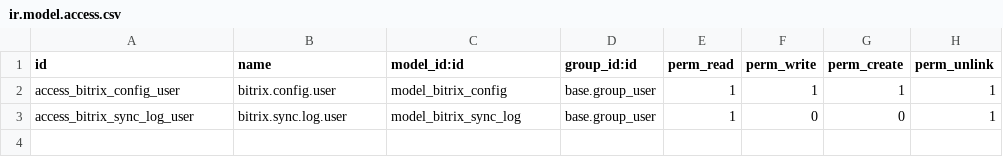
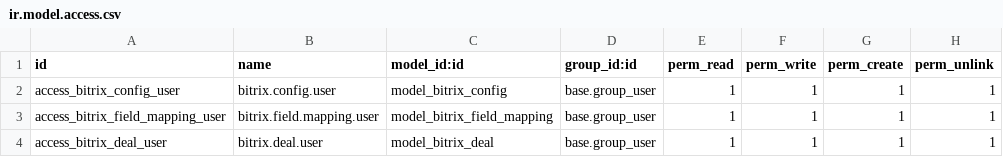
Before and after one commit to YoelFernandez/odoo-railway, a CSV file: addons/bitrix24_connector/security/ir.model.access.csv, drawn as a sheet.

```diff
--- a/addons/bitrix24_connector/security/ir.model.access.csv
+++ b/addons/bitrix24_connector/security/ir.model.access.csv
@@ -2,2 +2,3 @@ id,name,model_id:id,group_id:id,perm_read,perm_write,perm_create,perm_unlink
 access_bitrix_config_user,bitrix.config.user,model_bitrix_config,base.group_user,1,1,1,1
-access_bitrix_sync_log_user,bitrix.sync.log.user,model_bitrix_sync_log,base.group_user,1,0,0,1
+access_bitrix_field_mapping_user,bitrix.field.mapping.user,model_bitrix_field_mapping,base.group_user,1,1,1,1
+access_bitrix_deal_user,bitrix.deal.user,model_bitrix_deal,base.group_user,1,1,1,1
```
Also changed, not shown: addons/eigr_construction_management/security/ir.model.access.csv, 18 other files.
